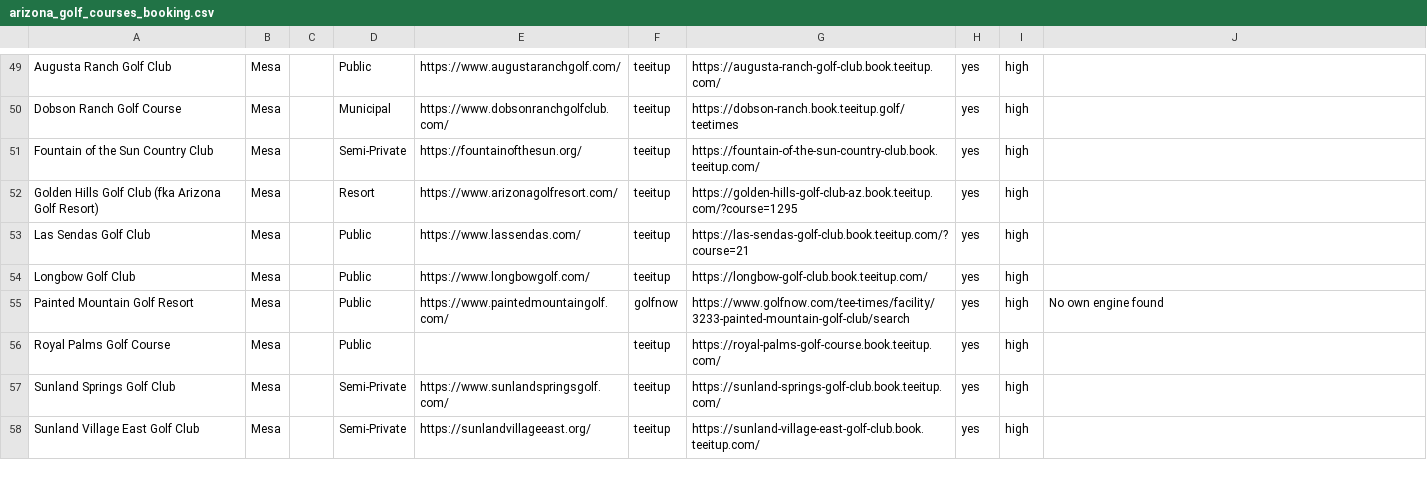
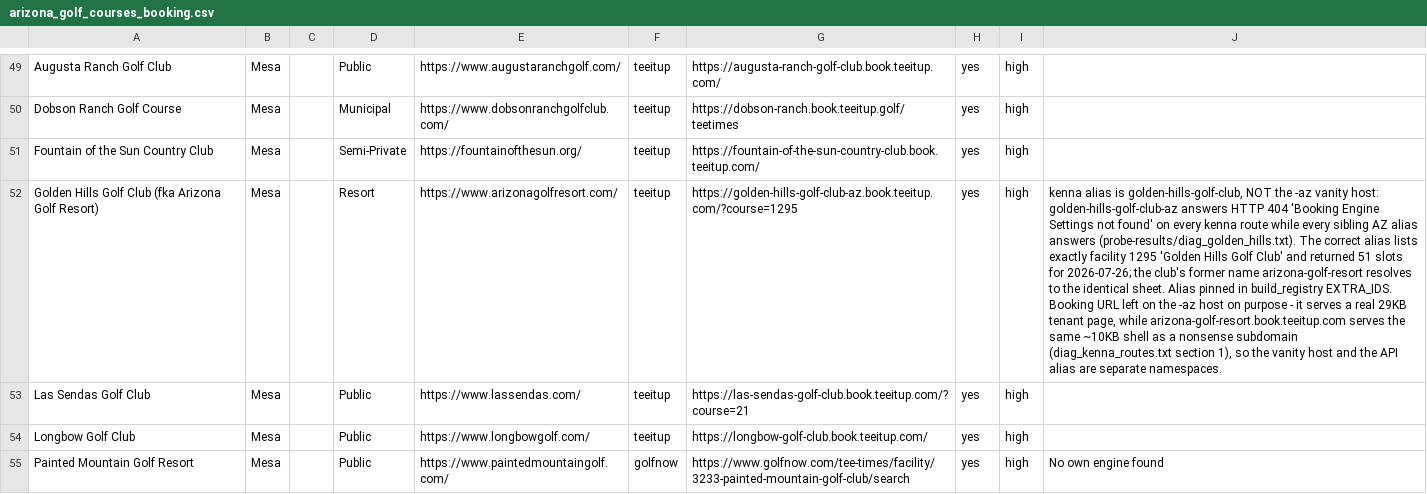
Before and after one commit to OneTeeApp/onetee-scraper, a CSV file: arizona_golf_courses_booking.csv, drawn as a sheet; only a part is shown, gaps mark what is left out; the shorter side is filled out with more unchanged rows; the diff names each change by its address in the sheet, - before the commit and + after, or states it on an @@ line.

```diff
--- a/arizona_golf_courses_booking.csv
+++ b/arizona_golf_courses_booking.csv
-J52: (empty)
+J52: kenna alias is golden-hills-golf-club, NOT the -az vanity host: golden-hills-golf-club-az answers HTTP 404 'Booking Engine Settings not found' on every kenna route while every sibling AZ alias answers (probe-results/diag_golden_hills.txt). The correct alias lists exactly facility 1295 'Golden Hills Golf Club' and returned 51 slots for 2026-07-26; the club's former name arizona-golf-resort resolves to the identical sheet. Alias pinned in build_registry EXTRA_IDS. Booking URL left on the -az host on purpose - it serves a real 29KB tenant page, while arizona-golf-resort.book.teeitup.com serves the same ~10KB shell as a nonsense subdomain (diag_kenna_routes.txt section 1), so the vanity host and the API alias are separate namespaces.
```
Also changed, not shown: 4 other files.
